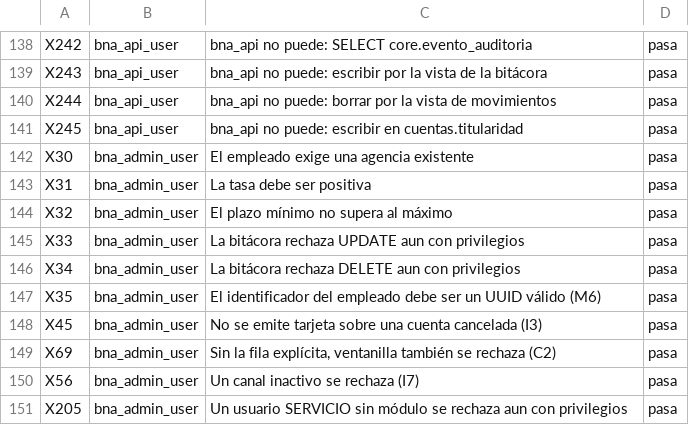
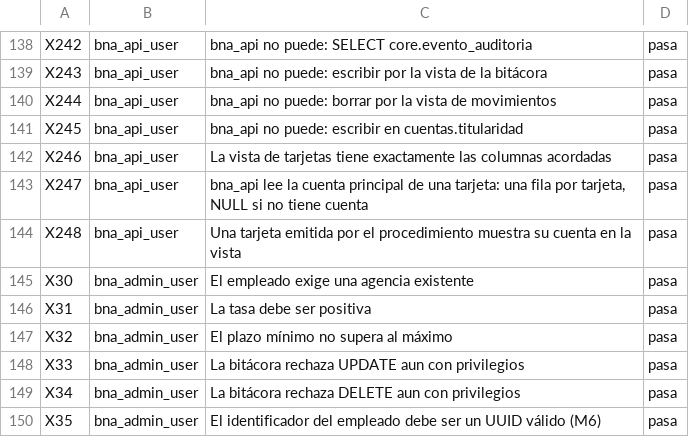
Before and after one commit to SantiagoCusirramos/Banco_Nacional_Arequipa, a TSV file: resultados/mysql/resultado-extension.tsv, drawn as a sheet; only a part is shown, gaps mark what is left out; the shorter side is filled out with more unchanged rows; the diff names each change by its address in the sheet, - before the commit and + after, or states it on an @@ line.

Commit message:
Squashed 'database/' changes from 416c163..42a4024
42a4024 Record the outputs of a full run at 71d467b
71d467b Show the principal account of a card in the API card view
319b5a3 Add the failing tests of the principal account in the card view

git-subtree-dir: database
git-subtree-split: 42a40242aa625d4b90b37d37aba77e03cc592df4

```diff
--- a/resultados/mysql/resultado-extension.tsv
+++ b/resultados/mysql/resultado-extension.tsv
+row 142: X246 | bna_api_user | La vista de tarjetas tiene exactamente las columnas acordadas | pasa
+row 143: X247 | bna_api_user | bna_api lee la cuenta principal de una tarjeta: una fila por tarjeta, NULL si no tiene cuenta | pasa
+row 144: X248 | bna_api_user | Una tarjeta emitida por el procedimiento muestra su cuenta en la vista | pasa
```
Also changed, not shown: 7 other files.
